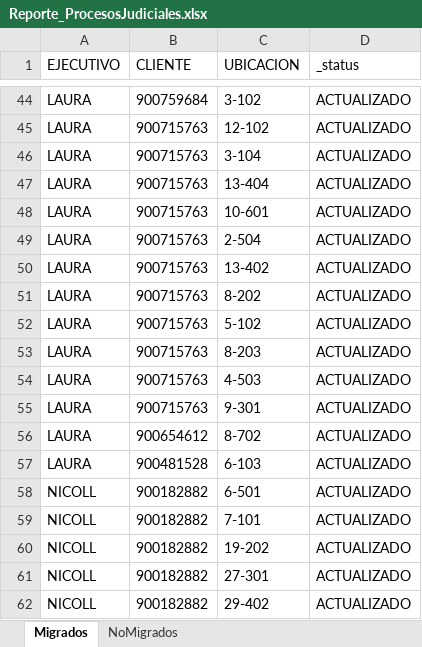
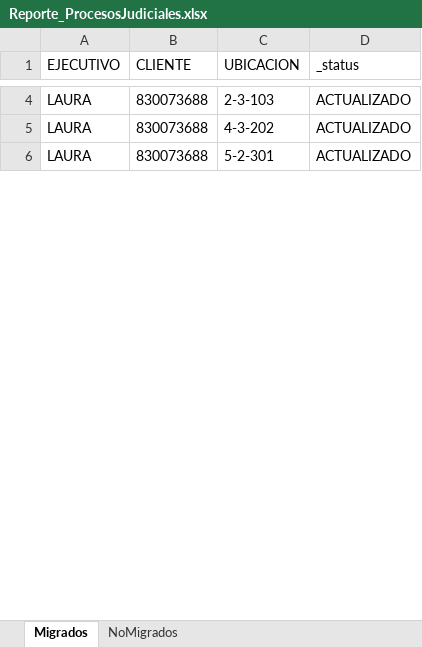
Before and after one commit to desarrolloWeb358/gestion-global, an Excel workbook: migracion/Reporte_ProcesosJudiciales.xlsx, sheet Migrados, drawn as a sheet; only a part is shown, gaps mark what is left out; values as stored, in another font and other column widths than the file's, no borders; removed rows and columns are numbered as before the commit, all else as after; the diff covers the shown part only; the diff names each change by its address in the sheet, - before the commit and + after, or states it on an @@ line.

```diff
--- a/migracion/Reporte_ProcesosJudiciales.xlsx (sheet Migrados)
+++ b/migracion/Reporte_ProcesosJudiciales.xlsx (sheet Migrados)
-B4 (CLIENTE): 900759684
+B4 (CLIENTE): 830073688
-C4 (UBICACION): 3-102
+C4 (UBICACION): 2-3-103
-row 45: LAURA | 900715763 | 12-102 | ACTUALIZADO
-row 46: LAURA | 900715763 | 3-104 | ACTUALIZADO
-row 47: LAURA | 900715763 | 13-404 | ACTUALIZADO
-row 48: LAURA | 900715763 | 10-601 | ACTUALIZADO
-row 49: LAURA | 900715763 | 2-504 | ACTUALIZADO
-B5 (CLIENTE): 900715763
+B5 (CLIENTE): 830073688
-C5 (UBICACION): 13-402
+C5 (UBICACION): 4-3-202
-row 51: LAURA | 900715763 | 8-202 | ACTUALIZADO
-B6 (CLIENTE): 900715763
+B6 (CLIENTE): 830073688
-C6 (UBICACION): 5-102
+C6 (UBICACION): 5-2-301
-row 53: LAURA | 900715763 | 8-203 | ACTUALIZADO
-row 54: LAURA | 900715763 | 4-503 | ACTUALIZADO
-row 55: LAURA | 900715763 | 9-301 | ACTUALIZADO
-row 56: LAURA | 900654612 | 8-702 | ACTUALIZADO
-row 57: LAURA | 900481528 | 6-103 | ACTUALIZADO
-row 58: NICOLL | 900182882 | 6-501 | ACTUALIZADO
-row 59: NICOLL | 900182882 | 7-101 | ACTUALIZADO
-row 60: NICOLL | 900182882 | 19-202 | ACTUALIZADO
-row 61: NICOLL | 900182882 | 27-301 | ACTUALIZADO
-row 62: NICOLL | 900182882 | 29-402 | ACTUALIZADO
```
Also changed, not shown: 303 removed rows and 20 edited cells elsewhere in this sheet, sheet NoMigrados, migracion/Clientes.xlsx, migracion/ProcesosJudicialesClientes.xlsx, 6 other files.
